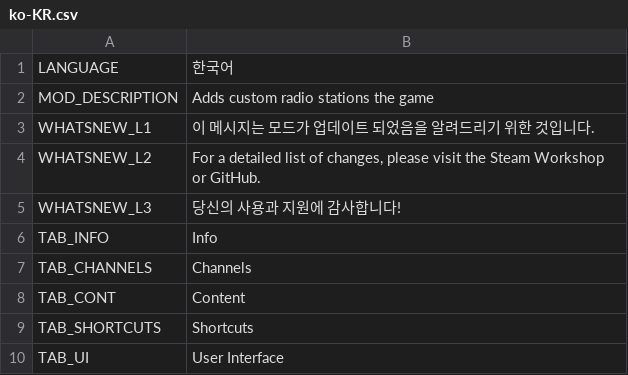
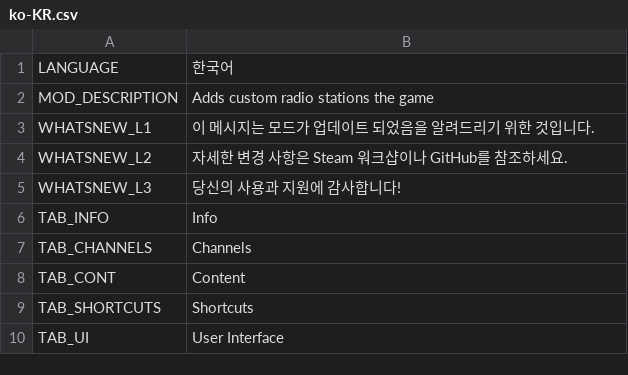
Before and after one commit to will258012/CSLMusicModRevisited, a CSV file: CSLMusicMod/Translations/ko-KR.csv, drawn as a sheet; only a part is shown.

Commit message:
New translations en-en.csv (Korean)

```diff
--- a/CSLMusicMod/Translations/ko-KR.csv
+++ b/CSLMusicMod/Translations/ko-KR.csv
@@ -3,3 +3,3 @@
 "WHATSNEW_L1","이 메시지는 모드가 업데이트 되었음을 알려드리기 위한 것입니다.",""
-"WHATSNEW_L2","For a detailed list of changes, please visit the Steam Workshop or GitHub.",""
+"WHATSNEW_L2","자세한 변경 사항은 Steam 워크샵이나 GitHub를 참조하세요.",""
 "WHATSNEW_L3","당신의 사용과 지원에 감사합니다!",""
```
